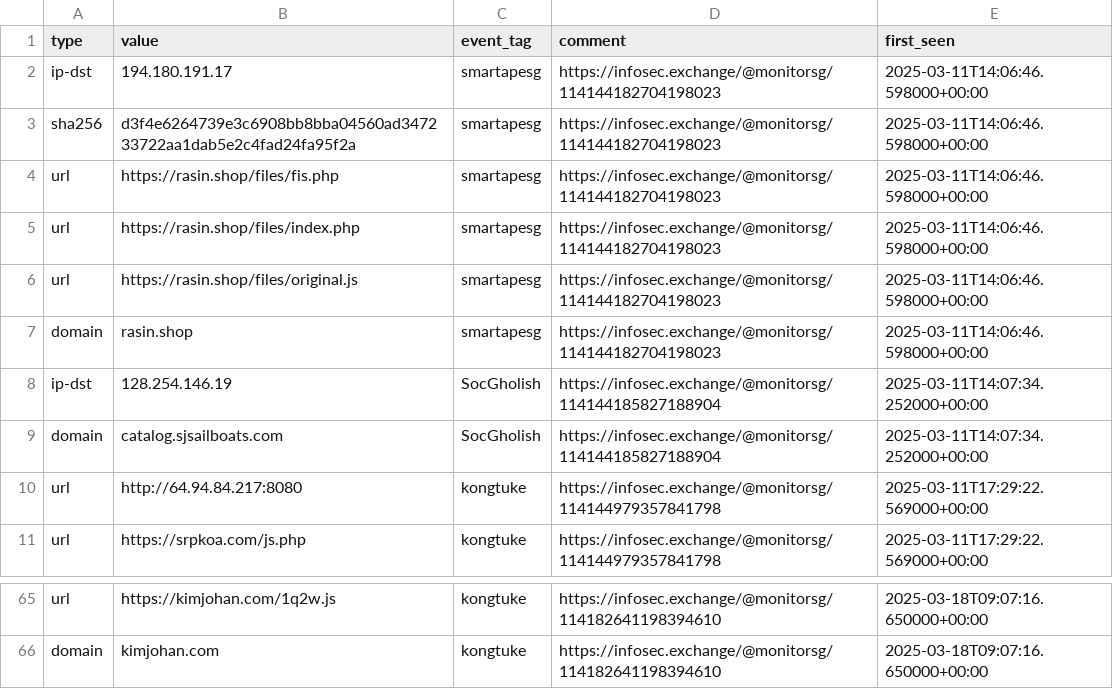
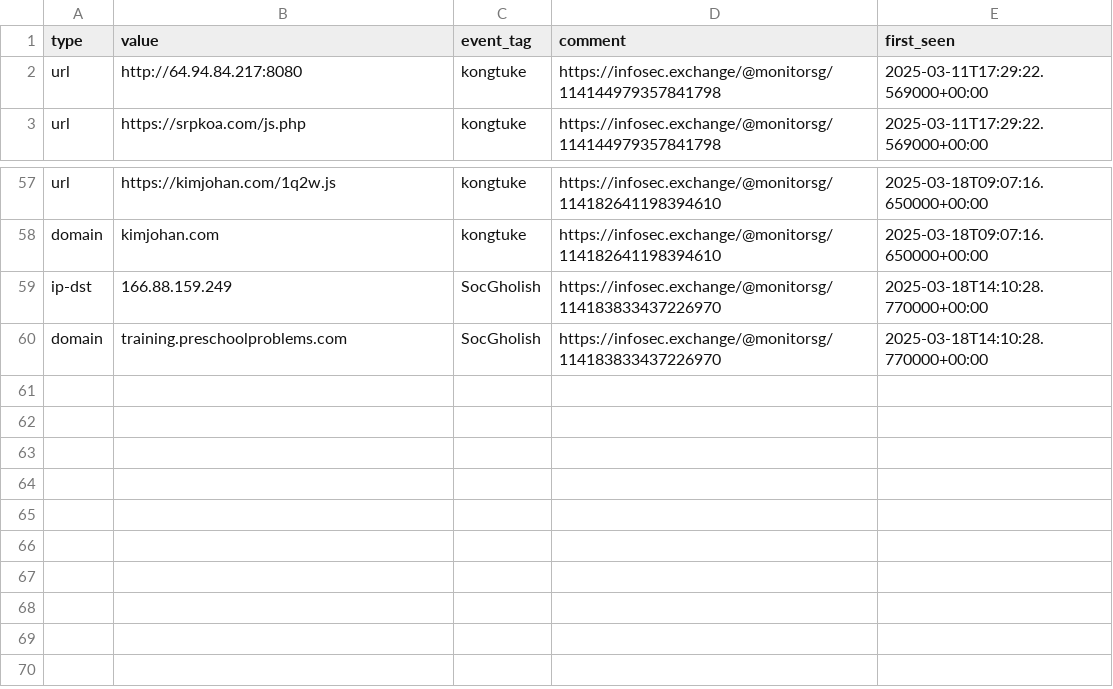
Before and after one commit to Gusty-Dusty/compromised_feeds, a CSV file: 7_days/compromised_websites.csv, drawn as a sheet; only a part is shown, gaps mark what is left out; removed rows and columns are numbered as before the commit, all else as after; the diff names each change by its address in the sheet, - before the commit and + after, or states it on an @@ line.

```diff
--- a/7_days/compromised_websites.csv
+++ b/7_days/compromised_websites.csv
-row 2: ip-dst | 194.180.191.17 | smartapesg | https://infosec.exchange/@monitorsg/114144182704198023 | 2025-03-11T14:06:46.598000+00:00
-row 3: sha256 | d3f4e6264739e3c6908bb8bba04560ad347233722aa1dab5e2c4fad24fa95f2a | smartapesg | https://infosec.exchange/@monitorsg/114144182704198023 | 2025-03-11T14:06:46.598000+00:00
-row 4: url | https://rasin.shop/files/fis.php | smartapesg | https://infosec.exchange/@monitorsg/114144182704198023 | 2025-03-11T14:06:46.598000+00:00
-row 5: url | https://rasin.shop/files/index.php | smartapesg | https://infosec.exchange/@monitorsg/114144182704198023 | 2025-03-11T14:06:46.598000+00:00
-row 6: url | https://rasin.shop/files/original.js | smartapesg | https://infosec.exchange/@monitorsg/114144182704198023 | 2025-03-11T14:06:46.598000+00:00
-row 7: domain | rasin.shop | smartapesg | https://infosec.exchange/@monitorsg/114144182704198023 | 2025-03-11T14:06:46.598000+00:00
-row 8: ip-dst | 128.254.146.19 | SocGholish | https://infosec.exchange/@monitorsg/114144185827188904 | 2025-03-11T14:07:34.252000+00:00
-row 9: domain | catalog.sjsailboats.com | SocGholish | https://infosec.exchange/@monitorsg/114144185827188904 | 2025-03-11T14:07:34.252000+00:00
+row 59: ip-dst | 166.88.159.249 | SocGholish | https://infosec.exchange/@monitorsg/114183833437226970 | 2025-03-18T14:10:28.770000+00:00
+row 60: domain | training.preschoolproblems.com | SocGholish | https://infosec.exchange/@monitorsg/114183833437226970 | 2025-03-18T14:10:28.770000+00:00
```
Also changed, not shown: 30_days/compromised_websites.csv, 6 other files.
